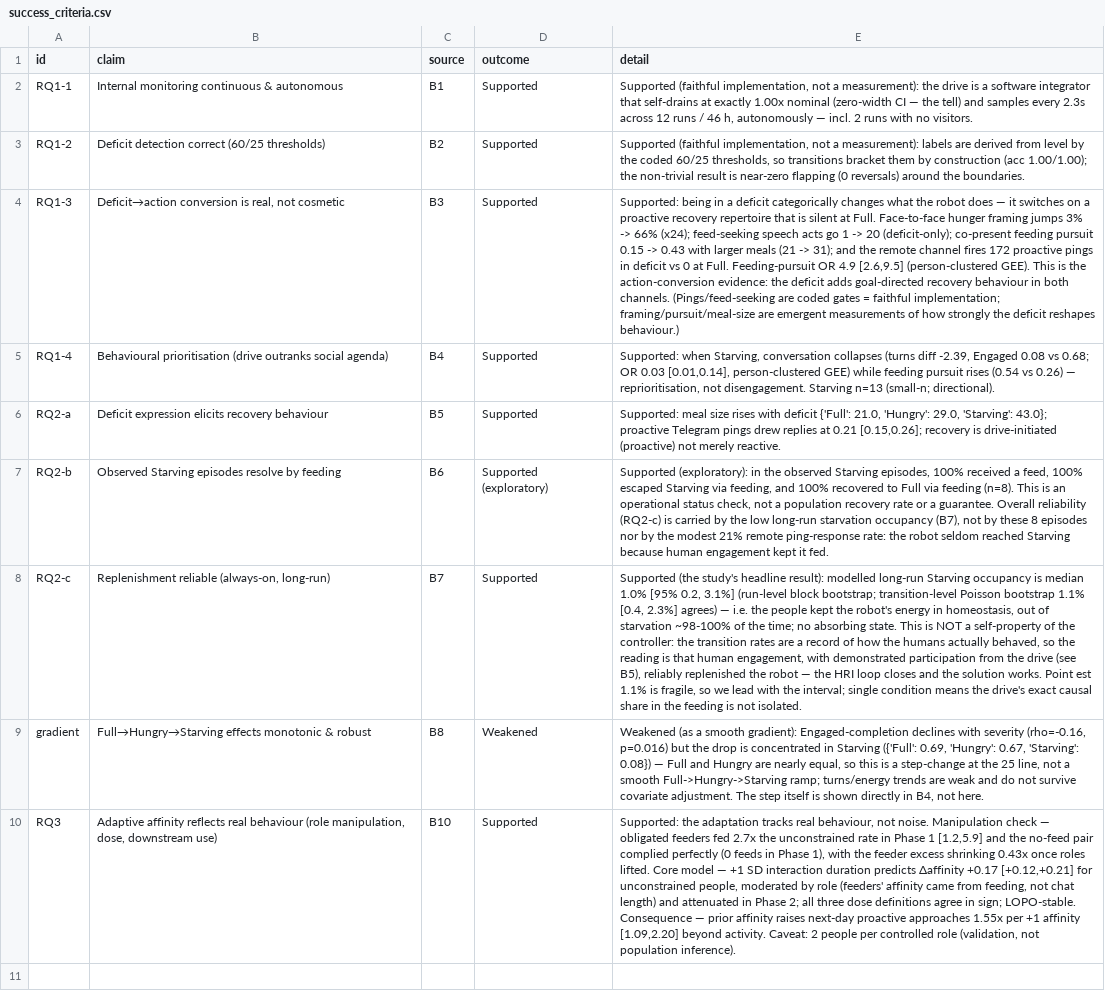
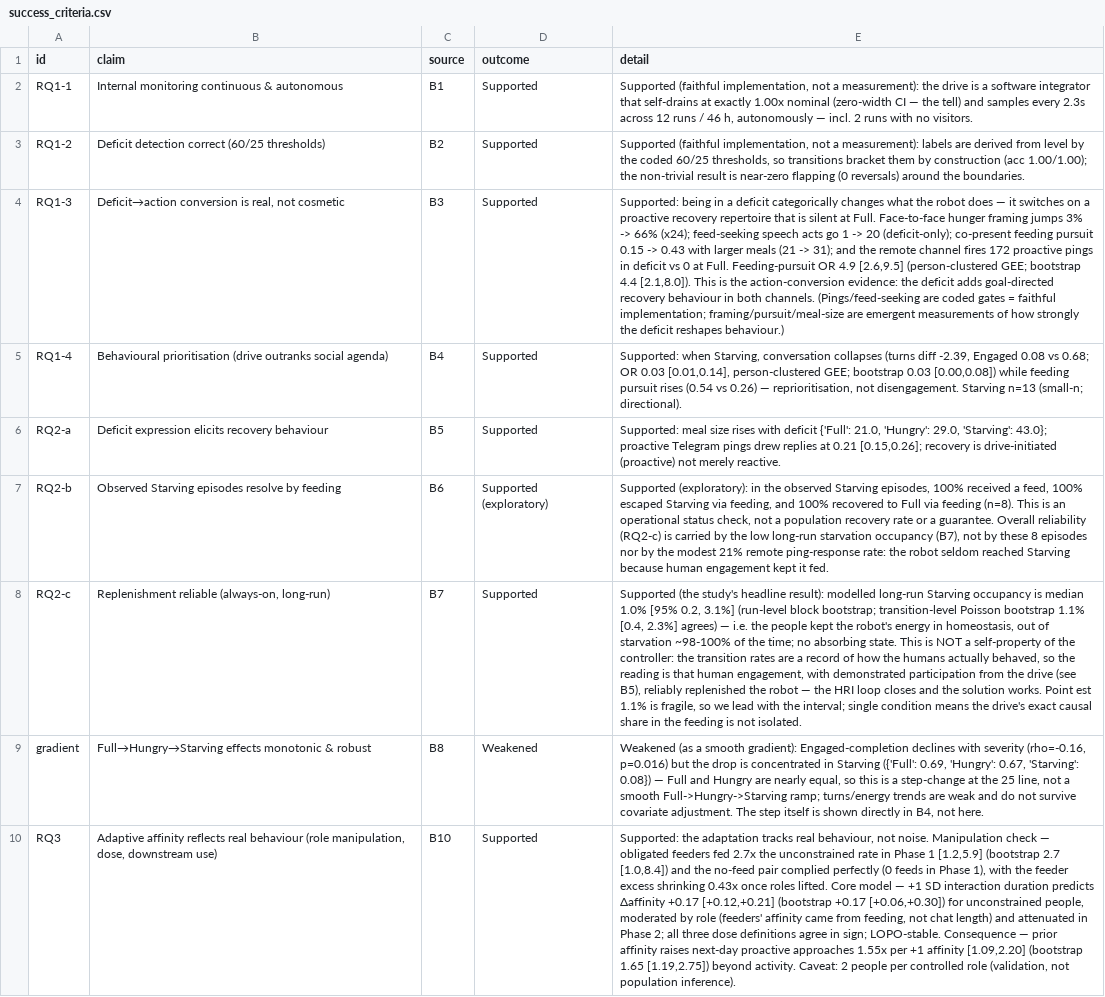
Before and after one commit to nimaabaeian/thesis_data, a CSV file: analysis/outputs/success_criteria.csv, drawn as a sheet; the diff names each change by its address in the sheet, - before the commit and + after, or states it on an @@ line.

Commit message:
Update analysis outputs and reports with new generation timestamps and enhanced details
- Updated generation timestamps in quality_report.md and verification_report.md.
- Revised details in results_summary.md to include bootstrap confidence intervals for key findings.
- Enhanced success_criteria.csv with additional bootstrap metrics for claims B3, B4, and B10.
- Added small_cluster_sensitivity.csv to provide bootstrap analysis for various metrics related to deficit pursuit and role adaptation.

```diff
--- a/analysis/outputs/success_criteria.csv
+++ b/analysis/outputs/success_criteria.csv
-E4 (detail): …[2.6,9.5] (person-clustered GEE). This is…
+E4 (detail): …[2.6,9.5] (person-clustered GEE; bootstrap 4.4 [2.1,8.0]). This is…
-E5 (detail): …[0.01,0.14], person-clustered GEE) while feeding…
+E5 (detail): …[0.01,0.14], person-clustered GEE; bootstrap 0.03 [0.00,0.08]) while feeding…
-E10 (detail): …1 [1.2,5.9] and the no-feed pair complied perfectly (0 feeds in Phase 1), with the feeder excess shrinking 0.43x once roles lifted. Core model — +1 SD interaction duration predicts Δaffinity +0.17 [+0.12,+0.21] for unconstrained people, moderated by role (feeders' affinity came from feeding, not chat length) and attenuated in Phase 2; all three dose definitions agree in sign; LOPO-stable. Consequence — prior affinity raises next-day proactive approaches 1.55x per +1 affinity [1.09,2.20] beyond activity.…
+E10 (detail): …1 [1.2,5.9] (bootstrap 2.7 [1.0,8.4]) and the no-feed pair complied perfectly (0 feeds in Phase 1), with the feeder excess shrinking 0.43x once roles lifted. Core model — +1 SD interaction duration predicts Δaffinity +0.17 [+0.12,+0.21] (bootstrap +0.17 [+0.06,+0.30]) for unconstrained people, moderated by role (feeders' affinity came from feeding, not chat length) and attenuated in Phase 2; all three dose definitions agree in sign; LOPO-stable. Consequence — prior affinity raises next-day proactive approaches 1.55x per +1 affinity [1.09,2.20] (bootstrap 1.65 [1.19,2.75]) beyond activity.…
```
Also changed, not shown: 20 other files.
